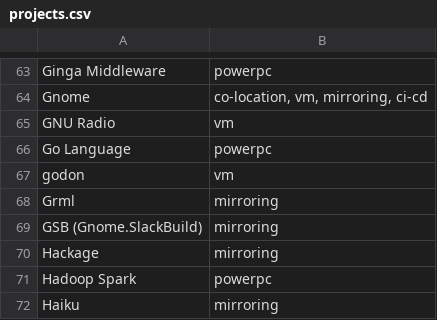
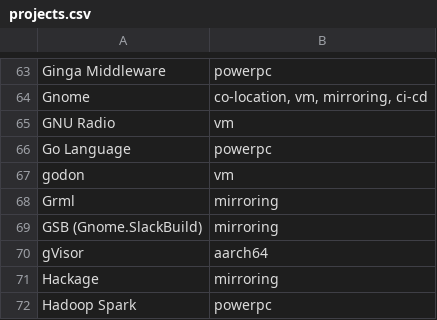
Before and after one commit to osuosl/osuosl-pelican, a CSV file: content/services/hosting/projects.csv, drawn as a sheet; only a part is shown, gaps mark what is left out; the shorter side is filled out with more unchanged rows; the diff names each change by its address in the sheet, - before the commit and + after, or states it on an @@ line.

```diff
--- a/content/services/hosting/projects.csv
+++ b/content/services/hosting/projects.csv
+row 70: gVisor | aarch64
```
Also changed, not shown: content/services/csv/aarch64_open_source_projects.csv, 1 other file.
